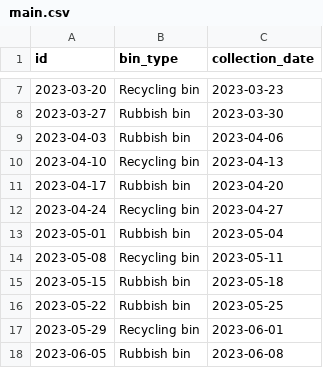
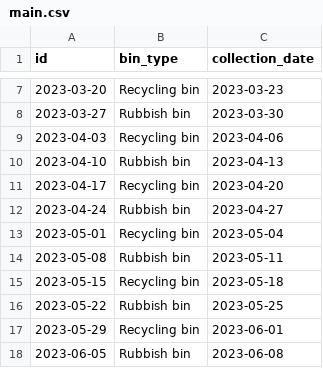
Before and after one commit to corvuslee/next_bin_collection_alexa_skills, a CSV file: calendars/main.csv, drawn as a sheet; only a part is shown, gaps mark what is left out.

Commit message:
Fixed collecion dates

```diff
--- a/calendars/main.csv
+++ b/calendars/main.csv
@@ -8,9 +8,9 @@ id,bin_type,collection_date
 2023-03-27,Rubbish bin,2023-03-30
-2023-04-03,Rubbish bin,2023-04-06
-2023-04-10,Recycling bin,2023-04-13
-2023-04-17,Rubbish bin,2023-04-20
-2023-04-24,Recycling bin,2023-04-27
-2023-05-01,Rubbish bin,2023-05-04
-2023-05-08,Recycling bin,2023-05-11
-2023-05-15,Rubbish bin,2023-05-18
+2023-04-03,Recycling bin,2023-04-06
+2023-04-10,Rubbish bin,2023-04-13
+2023-04-17,Recycling bin,2023-04-20
+2023-04-24,Rubbish bin,2023-04-27
+2023-05-01,Recycling bin,2023-05-04
+2023-05-08,Rubbish bin,2023-05-11
+2023-05-15,Recycling bin,2023-05-18
 2023-05-22,Rubbish bin,2023-05-25
```
